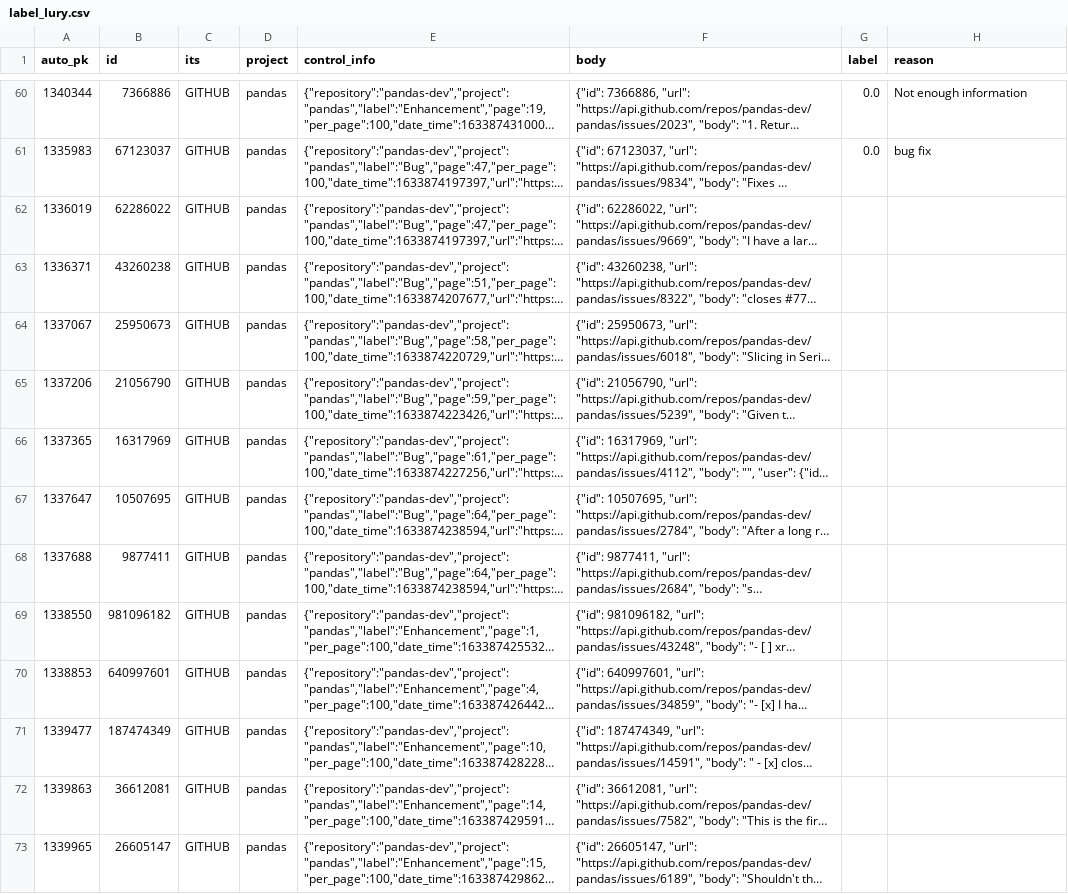
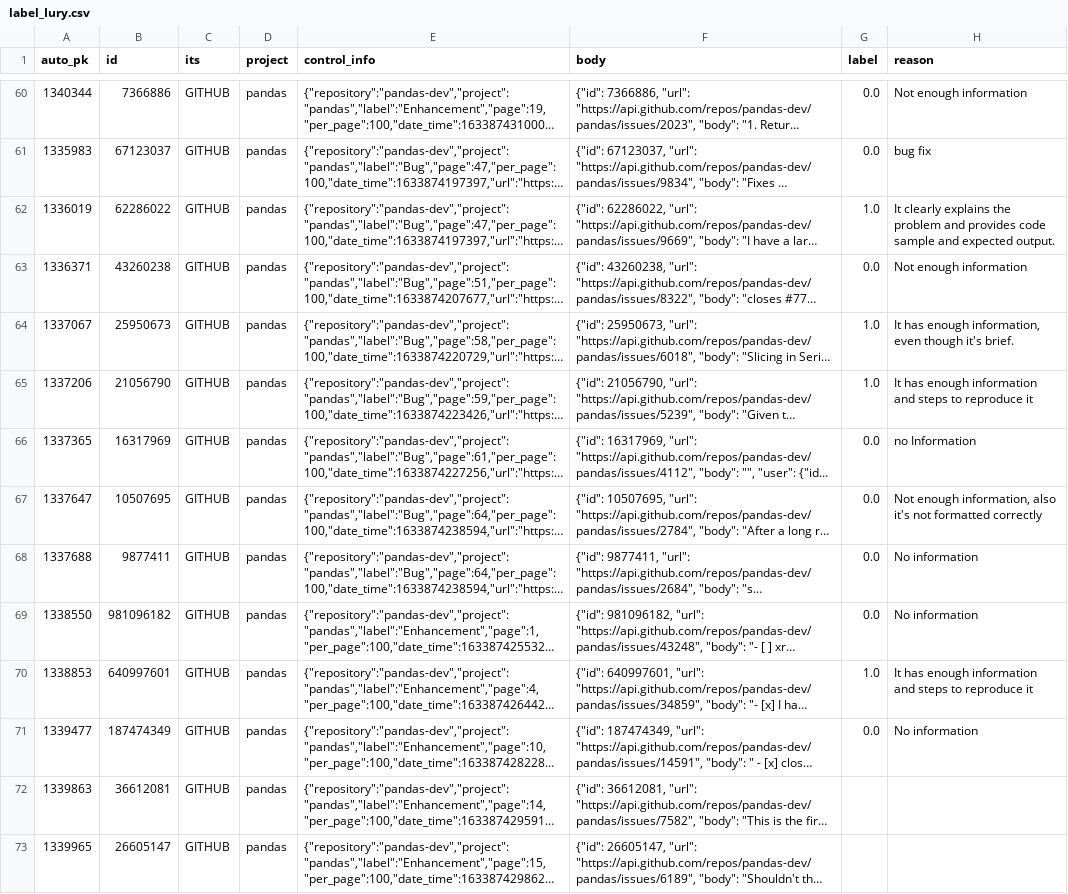
Before and after one commit to ttasnim68/LLM_label_app, a CSV file: dataset/label_Iury.csv, drawn as a sheet; only a part is shown, gaps mark what is left out; long unchanged cells end in …; the diff names each change by its address in the sheet, - before the commit and + after, or states it on an @@ line.

Commit message:
Update dataset with new labels and reasons

```diff
--- a/dataset/label_Iury.csv
+++ b/dataset/label_Iury.csv
-G62 (label): (empty)
+G62 (label): 1.0
-H62 (reason): (empty)
+H62 (reason): It clearly explains the problem and provides code sample and expected output.
-G63 (label): (empty)
+G63 (label): 0.0
-H63 (reason): (empty)
+H63 (reason): Not enough information
-G64:G65 (label): (empty)
+G64:G65 (label): 1.0
-H64 (reason): (empty)
+H64 (reason): It has enough information, even though it's brief.
-H65 (reason): (empty)
+H65 (reason): It has enough information and steps to reproduce it
-G66:G69 (label): (empty)
+G66:G69 (label): 0.0
-H66 (reason): (empty)
+H66 (reason): no Information
-H67 (reason): (empty)
+H67 (reason): Not enough information, also it's not formatted correctly
-H68:H69 (reason): (empty)
+H68:H69 (reason): No information
-G70 (label): (empty)
+G70 (label): 1.0
-H70 (reason): (empty)
+H70 (reason): It has enough information and steps to reproduce it
-G71 (label): (empty)
+G71 (label): 0.0
-H71 (reason): (empty)
+H71 (reason): No information
```
